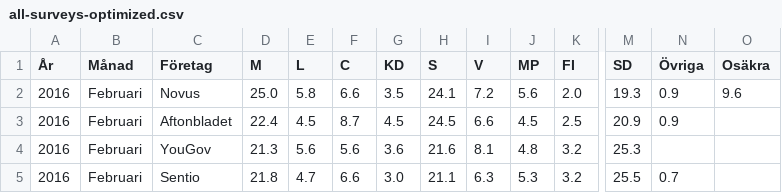
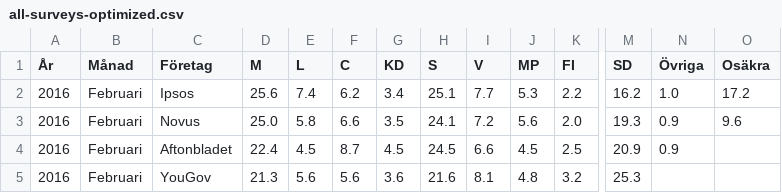
Before and after one commit to hampusborgos/swedish-opinion-data, a CSV file: all-surveys-optimized.csv, drawn as a sheet; only a part is shown, gaps mark what is left out; the shorter side is filled out with more unchanged rows; rows hold the shown columns only; the diff names each change by its address in the sheet, - before the commit and + after, or states it on an @@ line.

Commit message:
Ipsos feb

```diff
--- a/all-surveys-optimized.csv
+++ b/all-surveys-optimized.csv
+row 2: 2016 | Februari | Ipsos | 25.6 | 7.4 | 6.2 | 3.4 | 25.1 | 7.7 | 5.3 | 2.2 | 16.2 | 1.0 | 17.2
```
